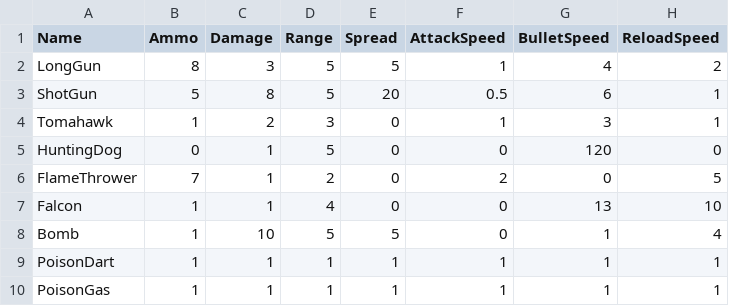
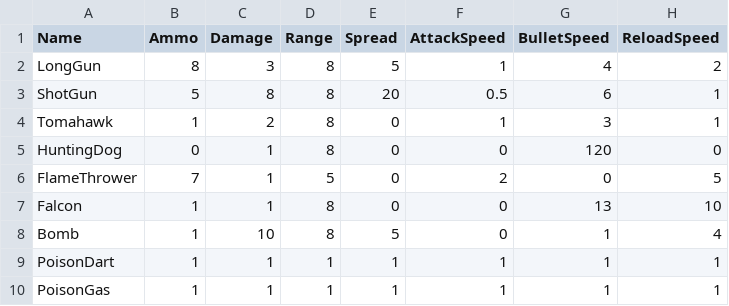
Before and after one commit to HongDaHyun/ProjectAI, a CSV file: ProjectAI/Assets/Scripts/CSV/Weapon.csv, drawn as a sheet.

Commit message:
Version 0.2.6
PlayerAI
-Big!!
-Ammo big too!!

UI
-Skill++

Skill
-Upgrade Skill logic

```diff
--- a/ProjectAI/Assets/Scripts/CSV/Weapon.csv
+++ b/ProjectAI/Assets/Scripts/CSV/Weapon.csv
@@ -1,9 +1,9 @@
 Name,Ammo,Damage,Range,Spread,AttackSpeed,BulletSpeed,ReloadSpeed
-LongGun,8,3,5,5,1,4,2
-ShotGun,5,8,5,20,0.5,6,1
-Tomahawk,1,2,3,0,1,3,1
-HuntingDog,0,1,5,0,0,120,0
-FlameThrower,7,1,2,0,2,0,5
-Falcon,1,1,4,0,0,13,10
-Bomb,1,10,5,5,0,1,4
+LongGun,8,3,8,5,1,4,2
+ShotGun,5,8,8,20,0.5,6,1
+Tomahawk,1,2,8,0,1,3,1
+HuntingDog,0,1,8,0,0,120,0
+FlameThrower,7,1,5,0,2,0,5
+Falcon,1,1,8,0,0,13,10
+Bomb,1,10,8,5,0,1,4
 PoisonDart,1,1,1,1,1,1,1
```
Also changed, not shown: 58 other files.
